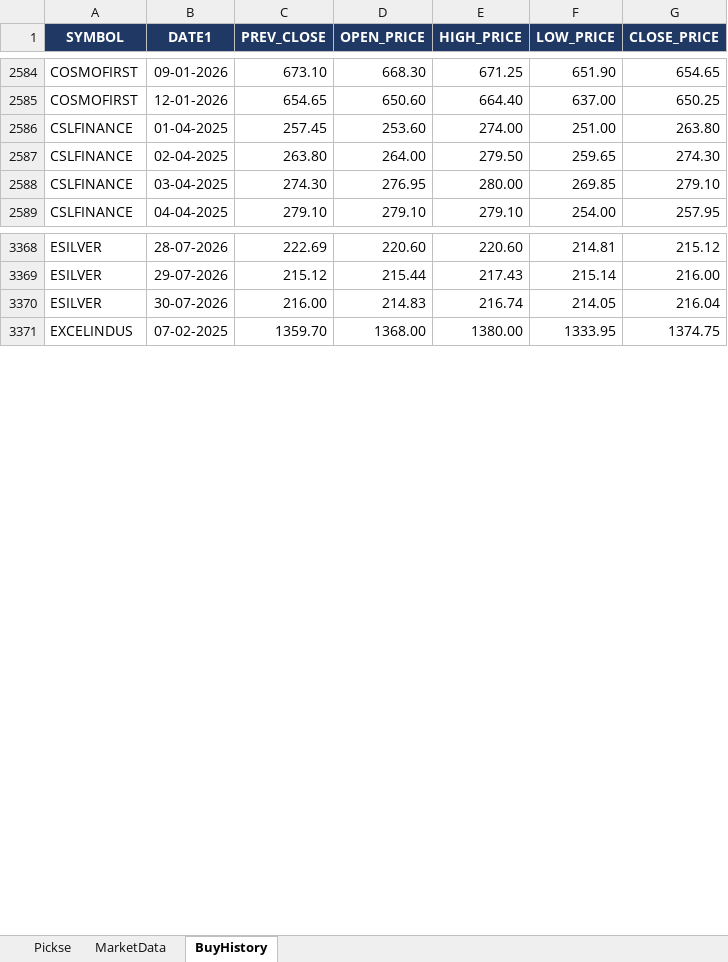
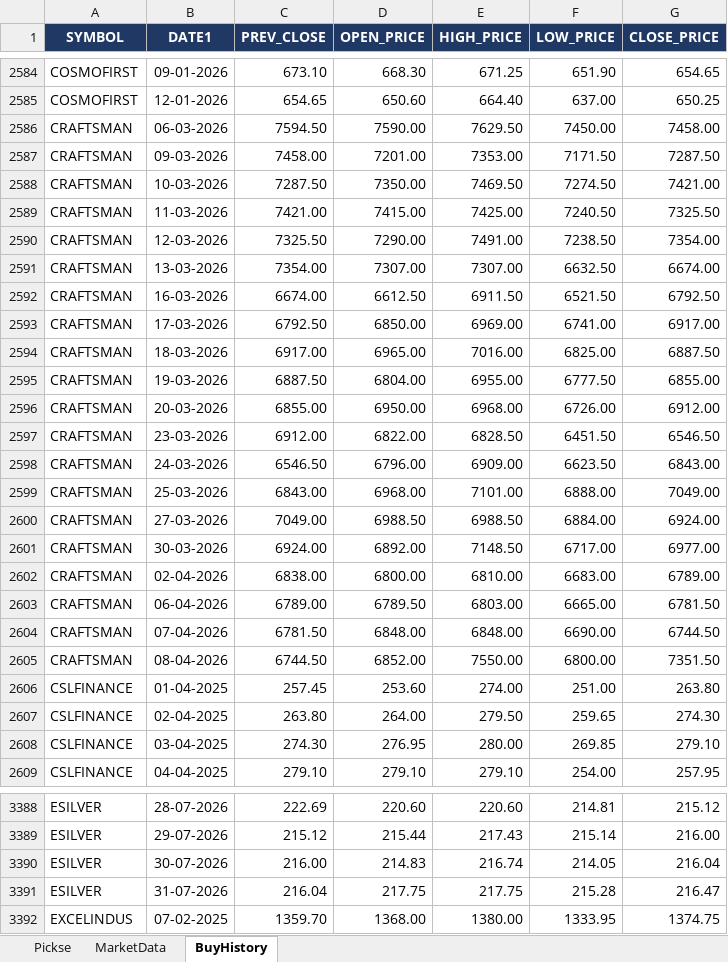
Before and after one commit to spurandhar0/nse-btst-dashboard, an Excel workbook: latest_quickrun.xlsx, sheet BuyHistory, drawn as a sheet; only a part is shown, gaps mark what is left out; values as stored, in another font and other column widths than the file's, no borders; the diff covers the shown part only; the diff names each change by its address in the sheet, - before the commit and + after, or states it on an @@ line.

```diff
--- a/latest_quickrun.xlsx (sheet BuyHistory)
+++ b/latest_quickrun.xlsx (sheet BuyHistory)
+row 2586: CRAFTSMAN | 06-03-2026 | 7594.50 | 7590.00 | 7629.50 | 7450.00 | 7458.00
+row 2587: CRAFTSMAN | 09-03-2026 | 7458.00 | 7201.00 | 7353.00 | 7171.50 | 7287.50
+row 2588: CRAFTSMAN | 10-03-2026 | 7287.50 | 7350.00 | 7469.50 | 7274.50 | 7421.00
+row 2589: CRAFTSMAN | 11-03-2026 | 7421.00 | 7415.00 | 7425.00 | 7240.50 | 7325.50
+row 2590: CRAFTSMAN | 12-03-2026 | 7325.50 | 7290.00 | 7491.00 | 7238.50 | 7354.00
+row 2591: CRAFTSMAN | 13-03-2026 | 7354.00 | 7307.00 | 7307.00 | 6632.50 | 6674.00
+row 2592: CRAFTSMAN | 16-03-2026 | 6674.00 | 6612.50 | 6911.50 | 6521.50 | 6792.50
+row 2593: CRAFTSMAN | 17-03-2026 | 6792.50 | 6850.00 | 6969.00 | 6741.00 | 6917.00
+row 2594: CRAFTSMAN | 18-03-2026 | 6917.00 | 6965.00 | 7016.00 | 6825.00 | 6887.50
+row 2595: CRAFTSMAN | 19-03-2026 | 6887.50 | 6804.00 | 6955.00 | 6777.50 | 6855.00
+row 2596: CRAFTSMAN | 20-03-2026 | 6855.00 | 6950.00 | 6968.00 | 6726.00 | 6912.00
+row 2597: CRAFTSMAN | 23-03-2026 | 6912.00 | 6822.00 | 6828.50 | 6451.50 | 6546.50
+row 2598: CRAFTSMAN | 24-03-2026 | 6546.50 | 6796.00 | 6909.00 | 6623.50 | 6843.00
+row 2599: CRAFTSMAN | 25-03-2026 | 6843.00 | 6968.00 | 7101.00 | 6888.00 | 7049.00
+row 2600: CRAFTSMAN | 27-03-2026 | 7049.00 | 6988.50 | 6988.50 | 6884.00 | 6924.00
+row 2601: CRAFTSMAN | 30-03-2026 | 6924.00 | 6892.00 | 7148.50 | 6717.00 | 6977.00
+row 2602: CRAFTSMAN | 02-04-2026 | 6838.00 | 6800.00 | 6810.00 | 6683.00 | 6789.00
+row 2603: CRAFTSMAN | 06-04-2026 | 6789.00 | 6789.50 | 6803.00 | 6665.00 | 6781.50
+row 2604: CRAFTSMAN | 07-04-2026 | 6781.50 | 6848.00 | 6848.00 | 6690.00 | 6744.50
+row 2605: CRAFTSMAN | 08-04-2026 | 6744.50 | 6852.00 | 7550.00 | 6800.00 | 7351.50
+row 3391: ESILVER | 31-07-2026 | 216.04 | 217.75 | 217.75 | 215.28 | 216.47
```
Also changed, not shown: 6 added rows and 34 removed rows elsewhere in this sheet, sheet Pickse, sheet MarketData, 2 other files.
